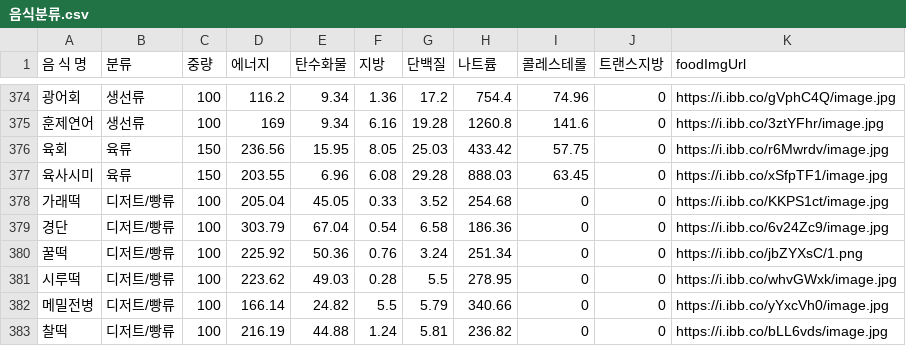
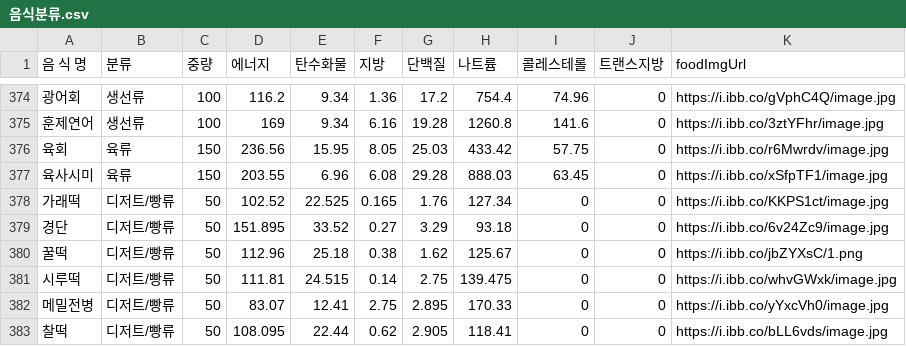
Before and after one commit to CSID-DGU/2023-2-SCS4031-01-Capsaicin, a CSV file: backend/음식분류.csv, drawn as a sheet; only a part is shown, gaps mark what is left out; the diff covers the shown part only.

Commit message:
데이터셋 디저트류 수정

```diff
--- a/backend/음식분류.csv
+++ b/backend/음식분류.csv
@@ -377,7 +377,7 @@
 육사시미,육류,150,203.55,6.96,6.08,29.28,888.03,63.45,0,https://i.ibb.co/xSfpTF1/image.jpg
-가래떡,디저트/빵류,100,205.04,45.05,0.33,3.52,254.68,0,0,https://i.ibb.co/KKPS1ct/image.jpg
-경단,디저트/빵류,100,303.79,67.04,0.54,6.58,186.36,0,0,https://i.ibb.co/6v24Zc9/image.jpg
-꿀떡,디저트/빵류,100,225.92,50.36,0.76,3.24,251.34,0,0,https://i.ibb.co/jbZYXsC/1.png
-시루떡,디저트/빵류,100,223.62,49.03,0.28,5.5,278.95,0,0,https://i.ibb.co/whvGWxk/image.jpg
-메밀전병,디저트/빵류,100,166.14,24.82,5.5,5.79,340.66,0,0,https://i.ibb.co/yYxcVh0/image.jpg
-찰떡,디저트/빵류,100,216.19,44.88,1.24,5.81,236.82,0,0,https://i.ibb.co/bLL6vds/image.jpg
+가래떡,디저트/빵류,50,102.52,22.525,0.165,1.76,127.34,0,0,https://i.ibb.co/KKPS1ct/image.jpg
+경단,디저트/빵류,50,151.895,33.52,0.27,3.29,93.18,0,0,https://i.ibb.co/6v24Zc9/image.jpg
+꿀떡,디저트/빵류,50,112.96,25.18,0.38,1.62,125.67,0,0,https://i.ibb.co/jbZYXsC/1.png
+시루떡,디저트/빵류,50,111.81,24.515,0.14,2.75,139.475,0,0,https://i.ibb.co/whvGWxk/image.jpg
+메밀전병,디저트/빵류,50,83.07,12.41,2.75,2.895,170.33,0,0,https://i.ibb.co/yYxcVh0/image.jpg
+찰떡,디저트/빵류,50,108.095,22.44,0.62,2.905,118.41,0,0,https://i.ibb.co/bLL6vds/image.jpg
```
Also changed, not shown: 67 edited cells elsewhere in this file.
